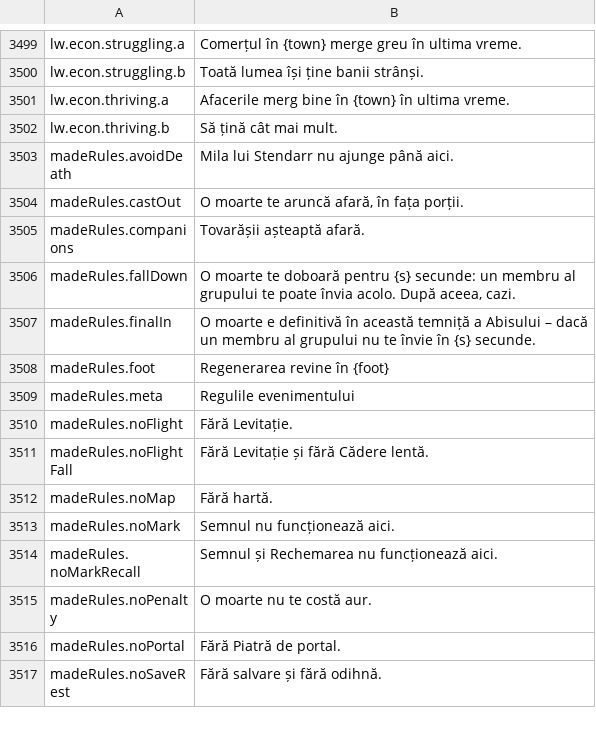
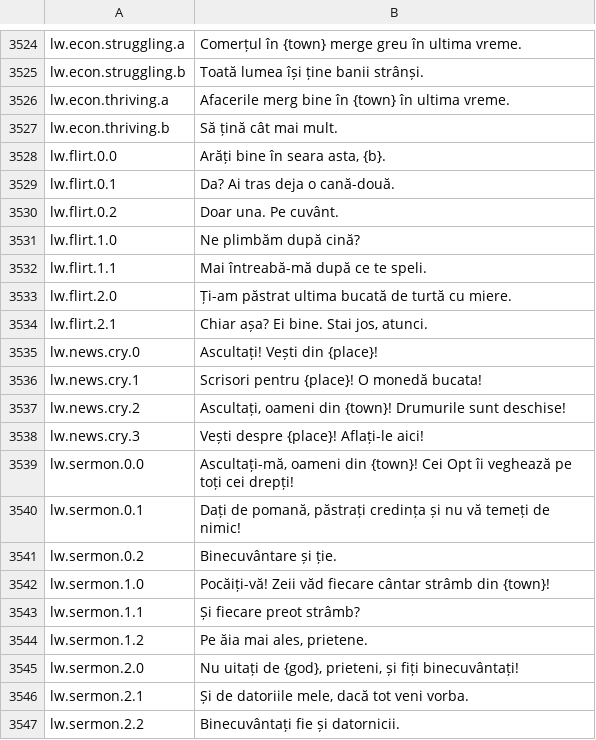
Before and after one commit to Lattymoy/daggerfall-js-source, a CSV file: locales/ro/Port_Strings.csv, drawn as a sheet; only a part is shown, gaps mark what is left out; the shorter side is filled out with more unchanged rows; the diff covers the shown part only; the diff names each change by its address in the sheet, - before the commit and + after, or states it on an @@ line.

```diff
--- a/locales/ro/Port_Strings.csv
+++ b/locales/ro/Port_Strings.csv
+row 3528: lw.flirt.0.0 | Arăți bine în seara asta, {b}.
+row 3529: lw.flirt.0.1 | Da? Ai tras deja o cană-două.
+row 3530: lw.flirt.0.2 | Doar una. Pe cuvânt.
+row 3531: lw.flirt.1.0 | Ne plimbăm după cină?
+row 3532: lw.flirt.1.1 | Mai întreabă-mă după ce te speli.
+row 3533: lw.flirt.2.0 | Ți-am păstrat ultima bucată de turtă cu miere.
+row 3534: lw.flirt.2.1 | Chiar așa? Ei bine. Stai jos, atunci.
+row 3535: lw.news.cry.0 | Ascultați! Vești din {place}!
+row 3536: lw.news.cry.1 | Scrisori pentru {place}! O monedă bucata!
+row 3537: lw.news.cry.2 | Ascultați, oameni din {town}! Drumurile sunt deschise!
+row 3538: lw.news.cry.3 | Vești despre {place}! Aflați-le aici!
+row 3539: lw.sermon.0.0 | Ascultați-mă, oameni din {town}! Cei Opt îi veghează pe toți cei drepți!
+row 3540: lw.sermon.0.1 | Dați de pomană, păstrați credința și nu vă temeți de nimic!
+row 3541: lw.sermon.0.2 | Binecuvântare și ție.
+row 3542: lw.sermon.1.0 | Pocăiți-vă! Zeii văd fiecare cântar strâmb din {town}!
+row 3543: lw.sermon.1.1 | Și fiecare preot strâmb?
+row 3544: lw.sermon.1.2 | Pe ăia mai ales, prietene.
+row 3545: lw.sermon.2.0 | Nu uitați de {god}, prieteni, și fiți binecuvântați!
+row 3546: lw.sermon.2.1 | Și de datoriile mele, dacă tot veni vorba.
+row 3547: lw.sermon.2.2 | Binecuvântați fie și datornicii.
```
Also changed, not shown: 68 added rows elsewhere in this file, locales/de/Port_Strings.csv, locales/es/Port_Strings.csv, 23 other files.
